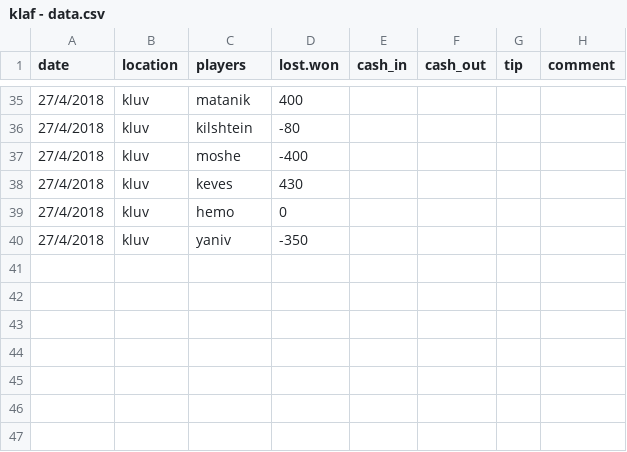
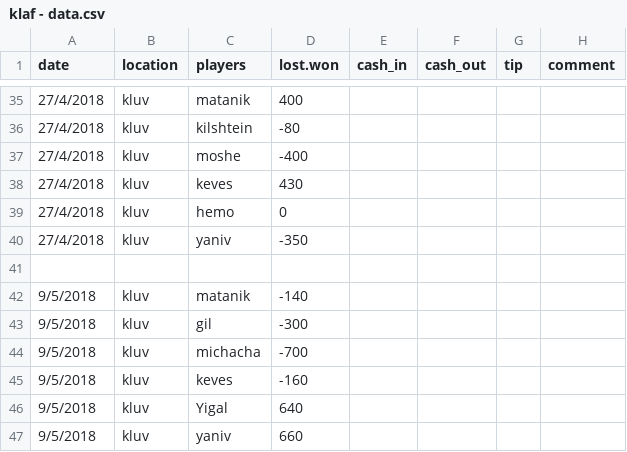
Before and after one commit to matancohen/klaf, a CSV file: klaf - data.csv, drawn as a sheet; only a part is shown, gaps mark what is left out; the diff names each change by its address in the sheet, - before the commit and + after, or states it on an @@ line.

Commit message:
Update klaf - data.csv

```diff
--- a/klaf - data.csv
+++ b/klaf - data.csv
+row 41: (empty)
+row 42: 9/5/2018 | kluv | matanik | -140
+row 43: 9/5/2018 | kluv | gil | -300
+row 44: 9/5/2018 | kluv | michacha | -700
+row 45: 9/5/2018 | kluv | keves | -160
+row 46: 9/5/2018 | kluv | Yigal | 640
+row 47: 9/5/2018 | kluv | yaniv | 660
```
